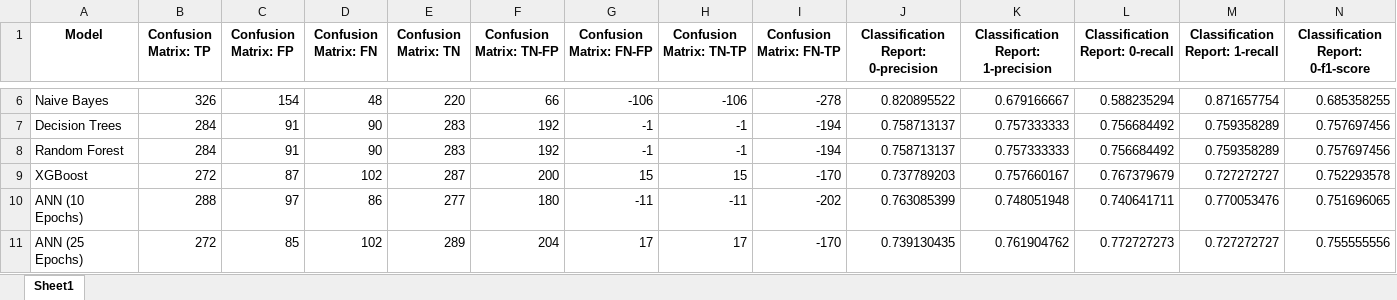
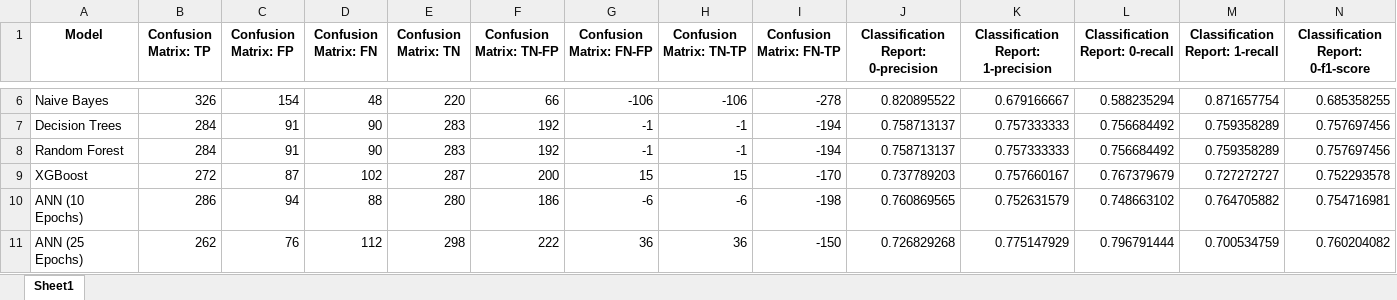
Before and after one commit to limengkruy/ai-assignment-final-01, an Excel workbook: modeling/report/03-eval-final.xlsx, sheet Sheet1, drawn as a sheet; only a part is shown, gaps mark what is left out; values as stored, in another font and other column widths than the file's, no borders; the diff covers the shown part only; the diff names each change by its address in the sheet, - before the commit and + after, or states it on an @@ line.

```diff
--- a/modeling/report/03-eval-final.xlsx (sheet Sheet1)
+++ b/modeling/report/03-eval-final.xlsx (sheet Sheet1)
-B10 (Confusion Matrix: TP): 288
+B10 (Confusion Matrix: TP): 286
-C10 (Confusion Matrix: FP): 97
+C10 (Confusion Matrix: FP): 94
-D10 (Confusion Matrix: FN): 86
+D10 (Confusion Matrix: FN): 88
-E10 (Confusion Matrix: TN): 277
+E10 (Confusion Matrix: TN): 280
-F10 (Confusion Matrix: TN-FP): 180
+F10 (Confusion Matrix: TN-FP): 186
-G10 (Confusion Matrix: FN-FP): -11
+G10 (Confusion Matrix: FN-FP): -6
-H10 (Confusion Matrix: TN-TP): -11
+H10 (Confusion Matrix: TN-TP): -6
-I10 (Confusion Matrix: FN-TP): -202
+I10 (Confusion Matrix: FN-TP): -198
-J10: 0.763085399
+J10: 0.760869565
-K10: 0.748051948
+K10: 0.752631579
-L10 (Classification Report: 0-recall): 0.740641711
+L10 (Classification Report: 0-recall): 0.748663102
-M10 (Classification Report: 1-recall): 0.770053476
+M10 (Classification Report: 1-recall): 0.764705882
-N10: 0.751696065
+N10: 0.754716981
-B11 (Confusion Matrix: TP): 272
+B11 (Confusion Matrix: TP): 262
-C11 (Confusion Matrix: FP): 85
+C11 (Confusion Matrix: FP): 76
-D11 (Confusion Matrix: FN): 102
+D11 (Confusion Matrix: FN): 112
-E11 (Confusion Matrix: TN): 289
+E11 (Confusion Matrix: TN): 298
-F11 (Confusion Matrix: TN-FP): 204
+F11 (Confusion Matrix: TN-FP): 222
-G11 (Confusion Matrix: FN-FP): 17
+G11 (Confusion Matrix: FN-FP): 36
-H11 (Confusion Matrix: TN-TP): 17
+H11 (Confusion Matrix: TN-TP): 36
-I11 (Confusion Matrix: FN-TP): -170
+I11 (Confusion Matrix: FN-TP): -150
-J11: 0.739130435
+J11: 0.726829268
-K11: 0.761904762
+K11: 0.775147929
-L11 (Classification Report: 0-recall): 0.772727273
+L11 (Classification Report: 0-recall): 0.796791444
-M11 (Classification Report: 1-recall): 0.727272727
+M11 (Classification Report: 1-recall): 0.700534759
-N11: 0.755555556
+N11: 0.760204082
```
Also changed, not shown: 24 edited cells elsewhere in this sheet, modeling/report/01-eda.xlsx, modeling/report/02-logistic-odds-ratios.xlsx, 7 other files.
